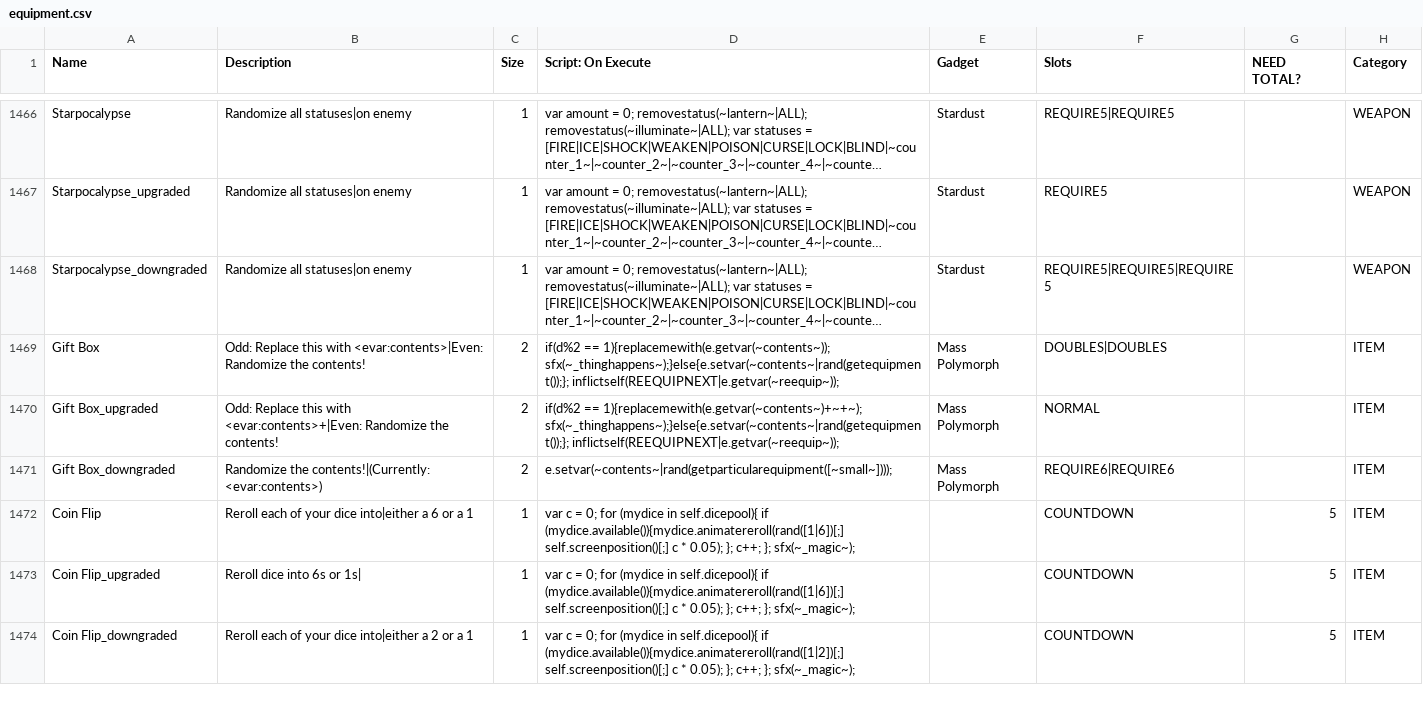
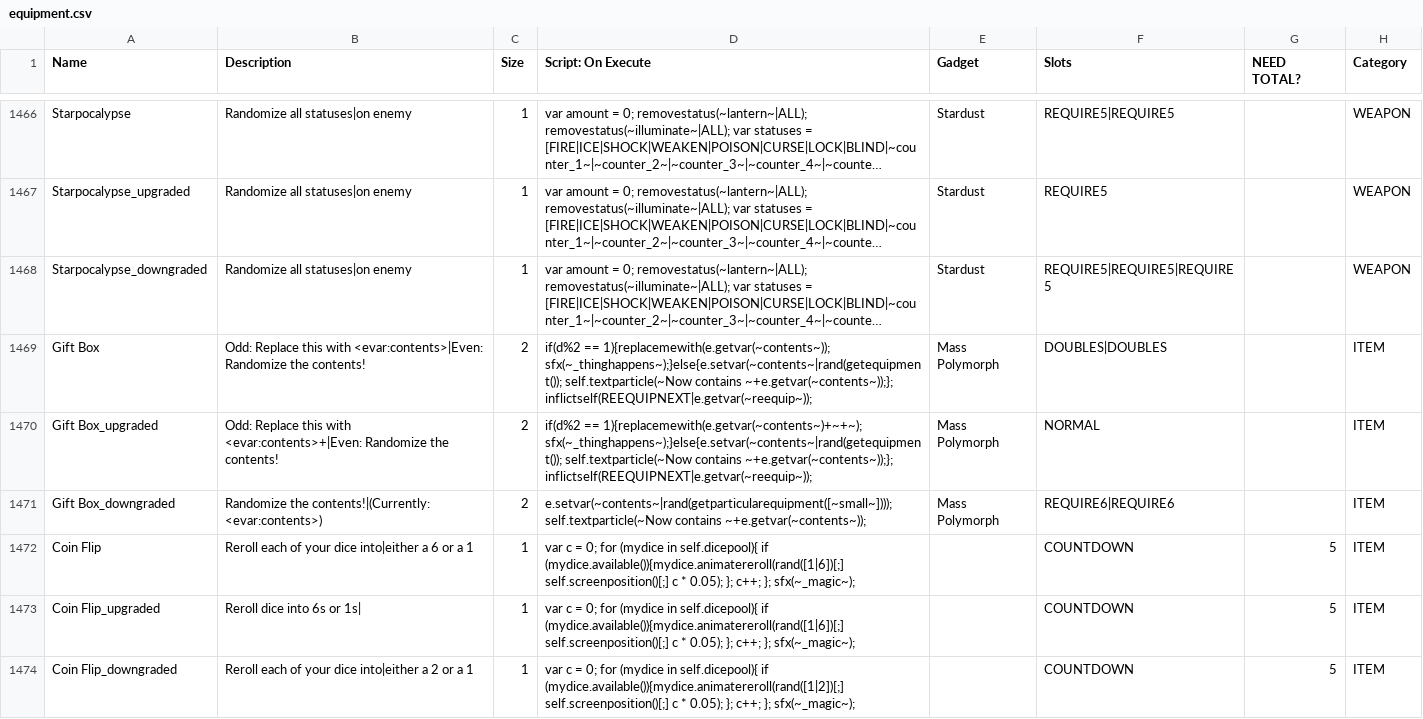
Before and after one commit to JuniorUdale/MoreFluff, a CSV file: _append/data/text/equipment.csv, drawn as a sheet; only a part is shown, gaps mark what is left out; long unchanged cells end in …; the diff names each change by its address in the sheet, - before the commit and + after, or states it on an @@ line.

```diff
--- a/_append/data/text/equipment.csv
+++ b/_append/data/text/equipment.csv
-D1469 (Script: On Execute): …== 1){replacemewith(e.getvar(~contents~)); sfx(~_thinghappens~);}else{e.setvar(~contents~|rand(getequipment());}; inflictself(REEQUIPNEXT|e.getvar(~reequip~));
+D1469 (Script: On Execute): …== 1){replacemewith(e.getvar(~contents~)); sfx(~_thinghappens~);}else{e.setvar(~contents~|rand(getequipment()); self.textparticle(~Now contains ~+e.getvar(~contents~));}; inflictself(REEQUIPNEXT|e.getvar(~reequip~));
-D1470 (Script: On Execute): …== 1){replacemewith(e.getvar(~contents~)+~+~); sfx(~_thinghappens~);}else{e.setvar(~contents~|rand(getequipment());}; inflictself(REEQUIPNEXT|e.getvar(~reequip~));
+D1470 (Script: On Execute): …== 1){replacemewith(e.getvar(~contents~)+~+~); sfx(~_thinghappens~);}else{e.setvar(~contents~|rand(getequipment()); self.textparticle(~Now contains ~+e.getvar(~contents~));}; inflictself(REEQUIPNEXT|e.getvar(~reequip~));
-D1471 (Script: On Execute): e.setvar(~contents~|rand(getparticularequipment([~small~])));
+D1471 (Script: On Execute): e.setvar(~contents~|rand(getparticularequipment([~small~]))); self.textparticle(~Now contains ~+e.getvar(~contents~));
```
Also changed, not shown: 1 other file.
